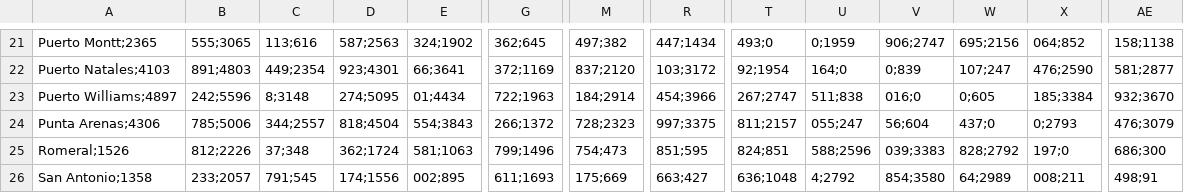
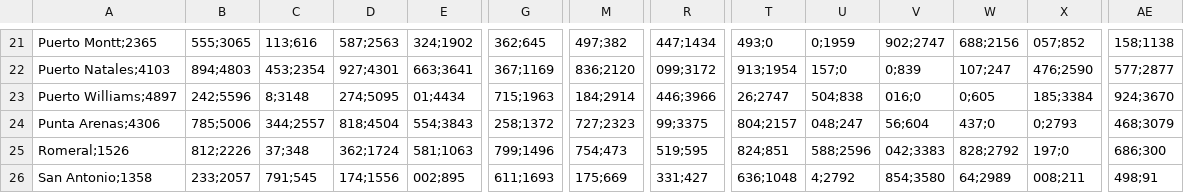
Before and after one commit to christianzv14-coder/Cerebro, a CSV file: distancia_km.csv, drawn as a sheet; only a part is shown, gaps mark what is left out; the diff covers the shown part only; the diff names each change by its address in the sheet, - before the commit and + after, or states it on an @@ line.

```diff
--- a/distancia_km.csv
+++ b/distancia_km.csv
-V21: 906;2747
+V21: 902;2747
-W21: 695;2156
+W21: 688;2156
-X21: 064;852
+X21: 057;852
-B22: 891;4803
+B22: 894;4803
-C22: 449;2354
+C22: 453;2354
-D22: 923;4301
+D22: 927;4301
-E22: 66;3641
+E22: 663;3641
-G22: 372;1169
+G22: 367;1169
-M22: 837;2120
+M22: 836;2120
-R22: 103;3172
+R22: 099;3172
-T22: 92;1954
+T22: 913;1954
-U22: 164;0
+U22: 157;0
-AE22: 581;2877
+AE22: 577;2877
-G23: 722;1963
+G23: 715;1963
-R23: 454;3966
+R23: 446;3966
-T23: 267;2747
+T23: 26;2747
-U23: 511;838
+U23: 504;838
-AE23: 932;3670
+AE23: 924;3670
-G24: 266;1372
+G24: 258;1372
-M24: 728;2323
+M24: 727;2323
-R24: 997;3375
+R24: 99;3375
-T24: 811;2157
+T24: 804;2157
-U24: 055;247
+U24: 048;247
-AE24: 476;3079
+AE24: 468;3079
-R25: 851;595
+R25: 519;595
-V25: 039;3383
+V25: 042;3383
-R26: 663;427
+R26: 331;427
```
Also changed, not shown: 1 added row, 1 removed row and 104 edited cells elsewhere in this file.
